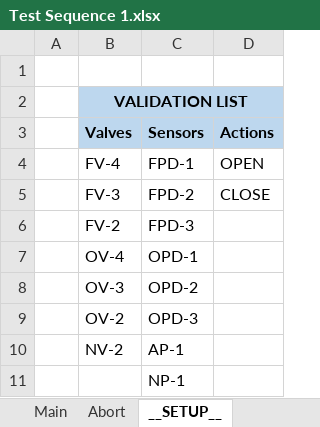
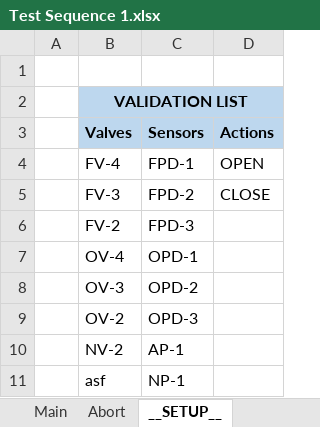
Before and after one commit to LonghornRocketry/LRAPropulsion, an Excel workbook: Test Sequences/Test Sequence 1.xlsx, sheet __SETUP__, drawn as a sheet; values as stored, in another font and other column widths than the file's, no borders; the diff names each change by its address in the sheet, - before the commit and + after, or states it on an @@ line.

```diff
--- a/Test Sequences/Test Sequence 1.xlsx (sheet __SETUP__)
+++ b/Test Sequences/Test Sequence 1.xlsx (sheet __SETUP__)
-B11 (Valves): (empty)
+B11 (Valves): asf
```
Also changed, not shown: sheet Main, 47 other files.
